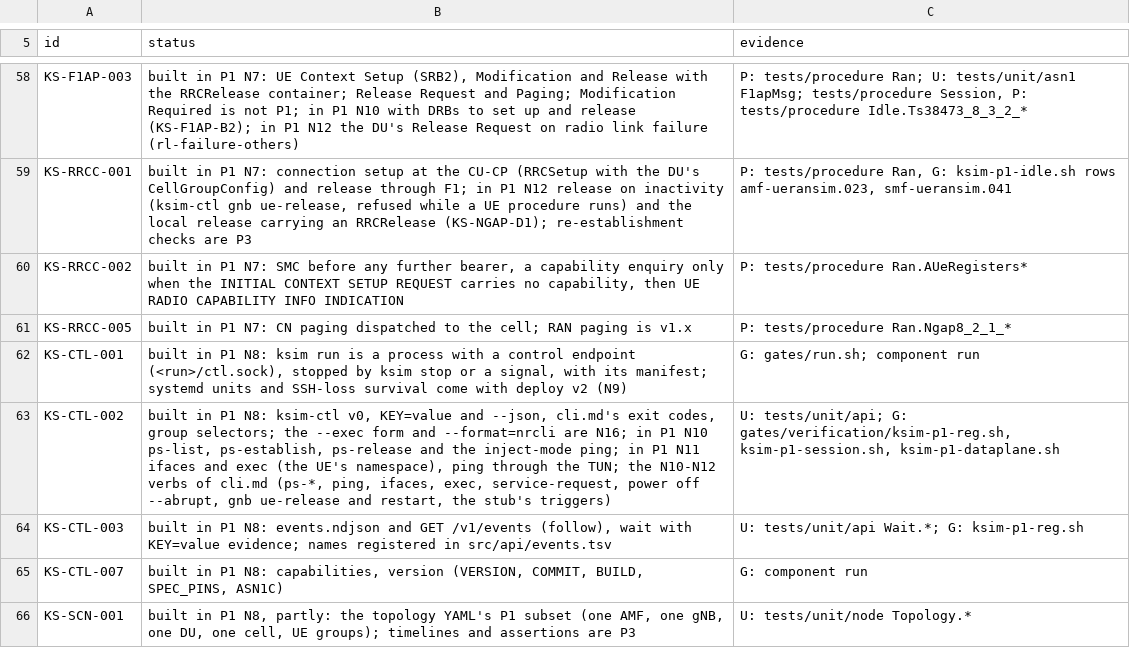
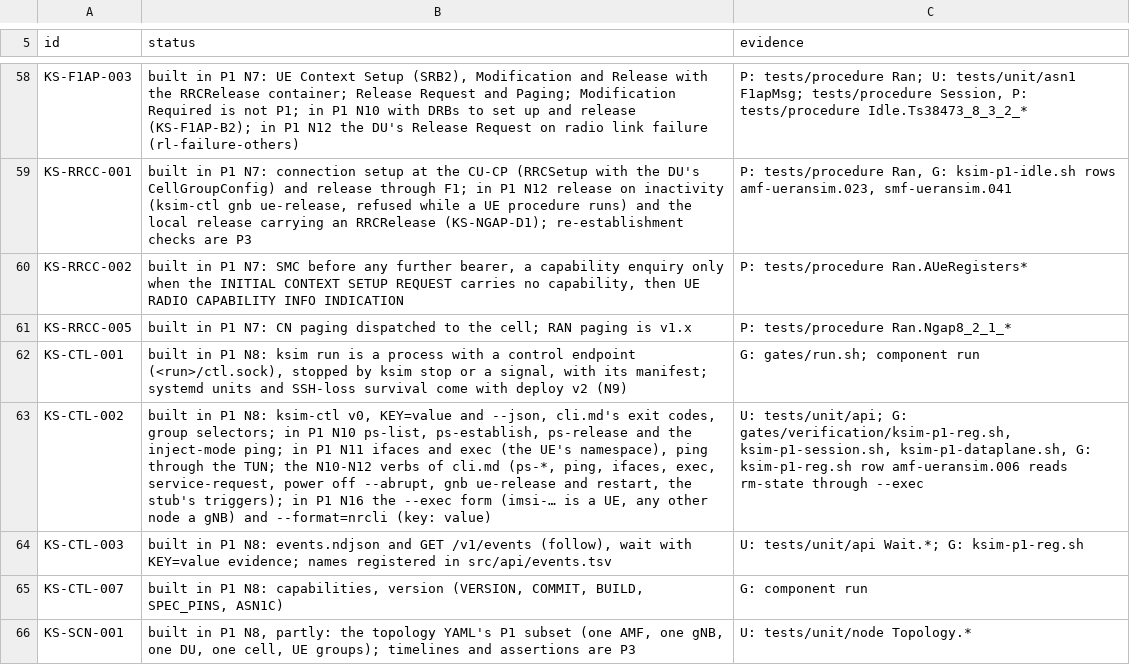
Before and after one commit to adijuliawan/kaluza-sim, a TSV file: docs/compliance/built.tsv, drawn as a sheet; only a part is shown, gaps mark what is left out; the diff names each change by its address in the sheet, - before the commit and + after, or states it on an @@ line.

```diff
--- a/docs/compliance/built.tsv
+++ b/docs/compliance/built.tsv
-B63 (status): …group selectors; the --exec form and --format=nrcli are N16; in P1 N10 ps-list, ps-establish, ps-release and the inject-mode ping; in P1 N11 ifaces and exec (the UE's namespace), ping through the TUN; the N10-N12 verbs of cli.md (ps-*, ping, ifaces, exec, service-request, power off --abrupt, gnb ue-release and restart, the stub's triggers)
+B63 (status): …group selectors; in P1 N10 ps-list, ps-establish, ps-release and the inject-mode ping; in P1 N11 ifaces and exec (the UE's namespace), ping through the TUN; the N10-N12 verbs of cli.md (ps-*, ping, ifaces, exec, service-request, power off --abrupt, gnb ue-release and restart, the stub's triggers); in P1 N16 the --exec form (imsi-… is a UE, any other node a gNB) and --format=nrcli (key: value)
-C63 (evidence): …gates/verification/ksim-p1-reg.sh, ksim-p1-session.sh, ksim-p1-dataplane.sh
+C63 (evidence): …gates/verification/ksim-p1-reg.sh, ksim-p1-session.sh, ksim-p1-dataplane.sh, G: ksim-p1-reg.sh row amf-ueransim.006 reads rm-state through --exec
```
Also changed, not shown: docs/compliance/rows.tsv, 12 other files.
